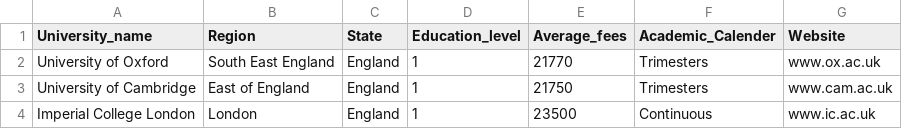
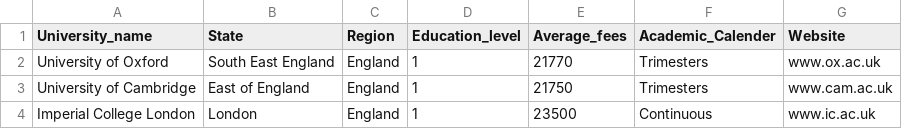
Before and after one commit to xlam0004/Data-Visualisation-2, a CSV file: data/uk_universities_fees.csv, drawn as a sheet; only a part is shown.

Commit message:
Add files via upload

```diff
--- a/data/uk_universities_fees.csv
+++ b/data/uk_universities_fees.csv
@@ -1,2 +1,2 @@
-University_name,Region,State,Education_level,Average_fees,Academic_Calender,Website
+University_name,State,Region,Education_level,Average_fees,Academic_Calender,Website
 University of Oxford,South East England,England,1,21770,Trimesters,www.ox.ac.uk
```
